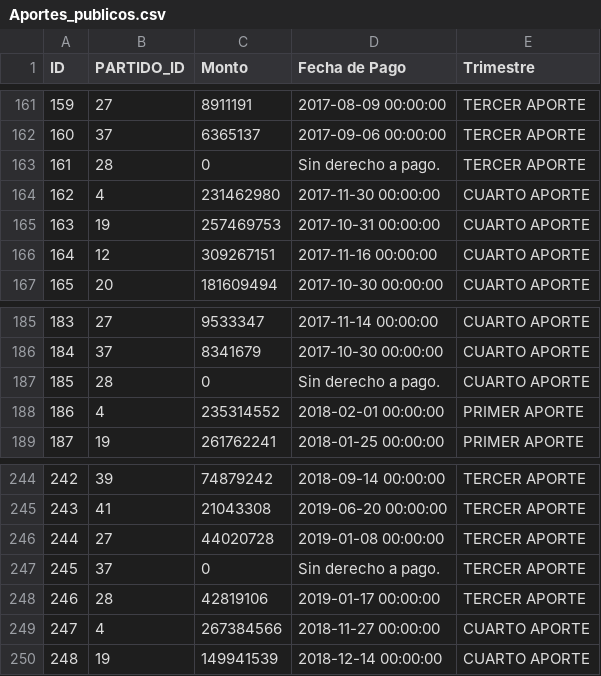
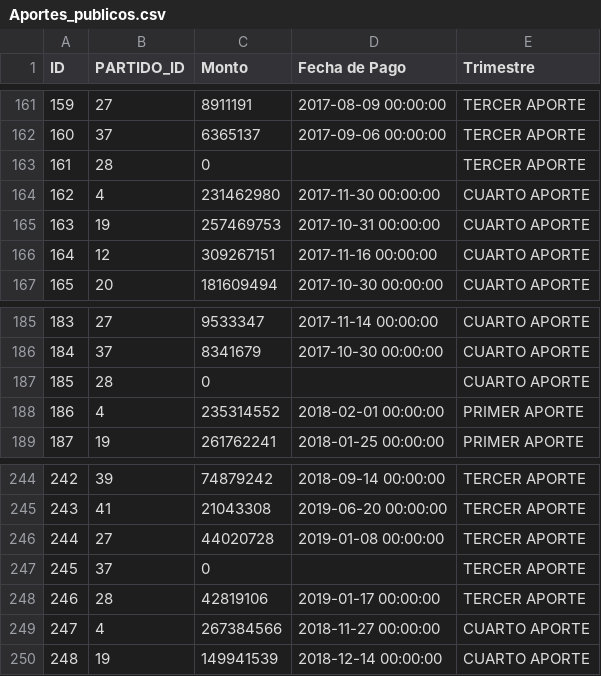
Before and after one commit to burgosibarra/IIC2713-grupo13, a CSV file: Tablas_en_csv/Aportes_publicos.csv, drawn as a sheet; only a part is shown, gaps mark what is left out.

```diff
--- a/Tablas_en_csv/Aportes_publicos.csv
+++ b/Tablas_en_csv/Aportes_publicos.csv
@@ -162,3 +162,3 @@ ID,PARTIDO_ID,Monto,Fecha de Pago,Trimestre
 160,37,6365137,2017-09-06 00:00:00,TERCER APORTE
-161,28,0,Sin derecho a pago.,TERCER APORTE
+161,28,0,,TERCER APORTE
 162,4,231462980,2017-11-30 00:00:00,CUARTO APORTE
@@ -186,3 +186,3 @@ ID,PARTIDO_ID,Monto,Fecha de Pago,Trimestre
 184,37,8341679,2017-10-30 00:00:00,CUARTO APORTE
-185,28,0,Sin derecho a pago.,CUARTO APORTE
+185,28,0,,CUARTO APORTE
 186,4,235314552,2018-02-01 00:00:00,PRIMER APORTE
@@ -246,3 +246,3 @@ ID,PARTIDO_ID,Monto,Fecha de Pago,Trimestre
 244,27,44020728,2019-01-08 00:00:00,TERCER APORTE
-245,37,0,Sin derecho a pago.,TERCER APORTE
+245,37,0,,TERCER APORTE
 246,28,42819106,2019-01-17 00:00:00,TERCER APORTE
```
Also changed, not shown: CSV limpios/Candidaturas_2013_2017_CLEAN.csv, Tablas_en_csv/Candidatura.csv, 22 other files.
